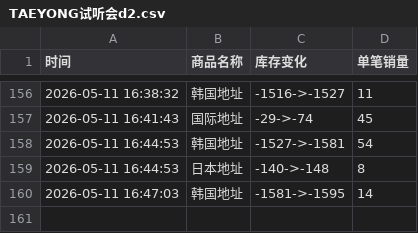
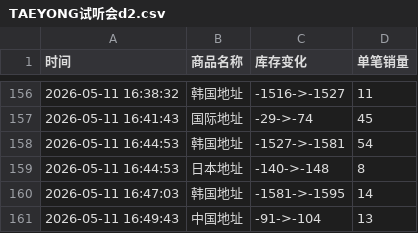
Before and after one commit to yuiki001/TAEYONG-k4d2, a CSV file: TAEYONG试听会d2.csv, drawn as a sheet; only a part is shown, gaps mark what is left out.

Commit message:
自动更新数据 2026-05-11 16:49:43

```diff
--- a/TAEYONG试听会d2.csv
+++ b/TAEYONG试听会d2.csv
@@ -160 +160,2 @@
 2026-05-11 16:47:03,韩国地址,-1581->-1595,14
+2026-05-11 16:49:43,中国地址,-91->-104,13
```
